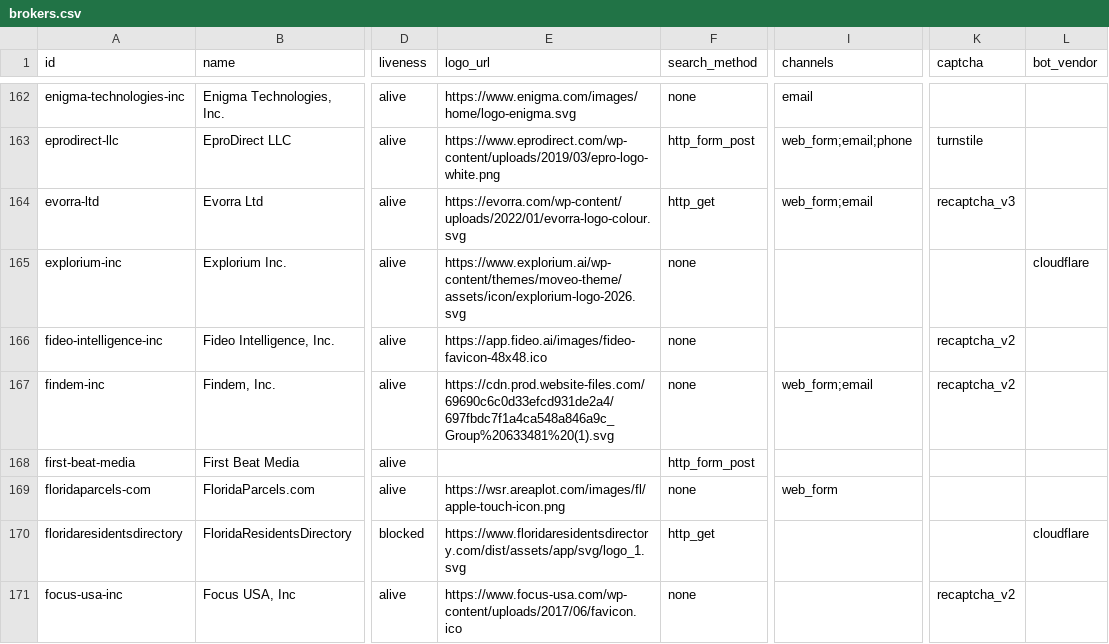
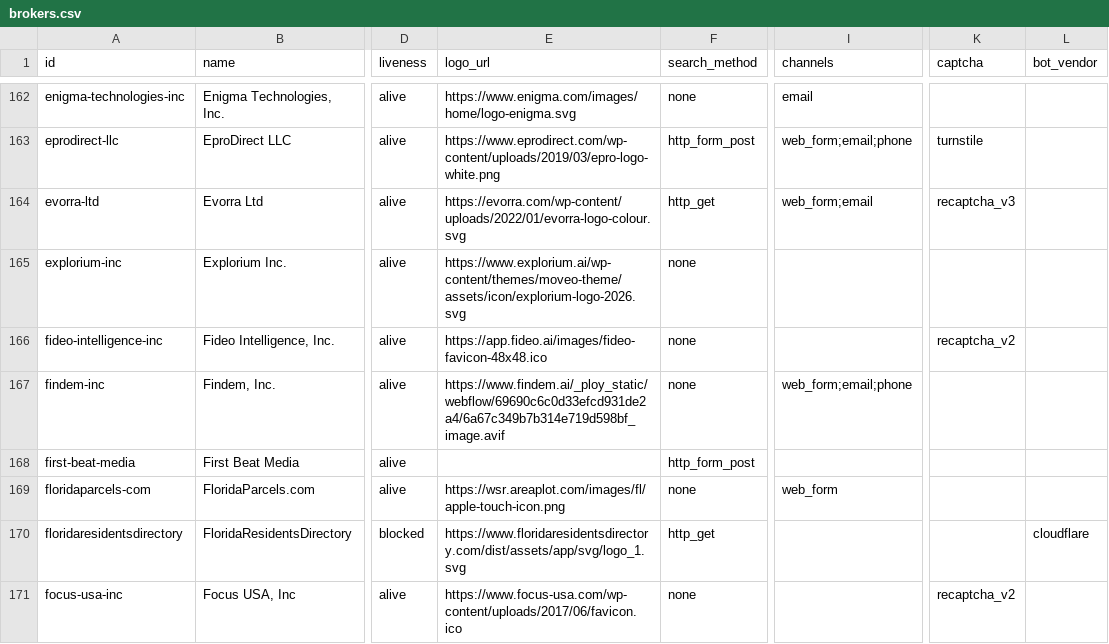
Before and after one commit to cvs0/data-brokers-list, a CSV file: data/v3/brokers.csv, drawn as a sheet; only a part is shown, gaps mark what is left out; the diff covers the shown part only; the diff names each change by its address in the sheet, - before the commit and + after, or states it on an @@ line.

```diff
--- a/data/v3/brokers.csv
+++ b/data/v3/brokers.csv
-L165 (bot_vendor): cloudflare
+L165 (bot_vendor): (empty)
-E167 (logo_url): https://cdn.prod.website-files.com/69690c6c0d33efcd931de2a4/697fbdc7f1a4ca548a846a9c_Group%20633481%20(1).svg
+E167 (logo_url): https://www.findem.ai/_ploy_static/webflow/69690c6c0d33efcd931de2a4/6a67c349b7b314e719d598bf_image.avif
-I167 (channels): web_form;email
+I167 (channels): web_form;email;phone
-K167 (captcha): recaptcha_v2
+K167 (captcha): (empty)
```
Also changed, not shown: 56 edited cells elsewhere in this file, data/v1/catalog-ids.csv, data/v4/brokers.csv, 13 other files.
